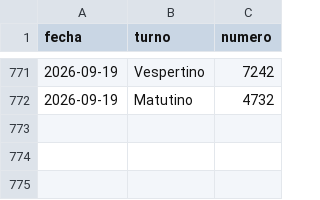
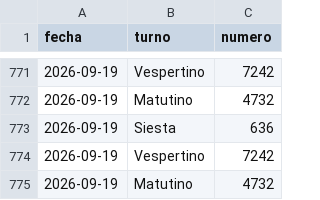
Before and after one commit to Marceloalvarez12/Back-quiniela, a CSV file: data/historico_base.csv, drawn as a sheet; only a part is shown, gaps mark what is left out.

```diff
--- a/data/historico_base.csv
+++ b/data/historico_base.csv
@@ -772 +772,4 @@ fecha,turno,numero
 2026-09-19,Matutino,4732
+2026-09-19,Siesta,636
+2026-09-19,Vespertino,7242
+2026-09-19,Matutino,4732
```
Also changed, not shown: 2 other files.
